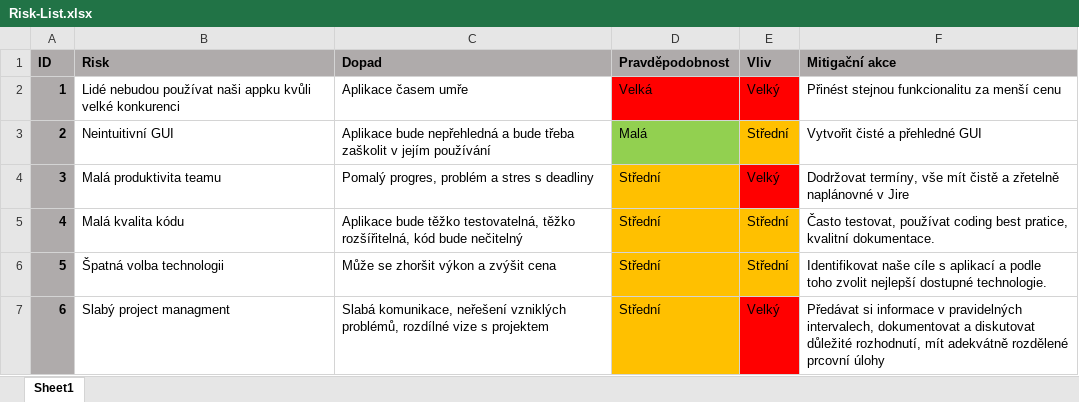
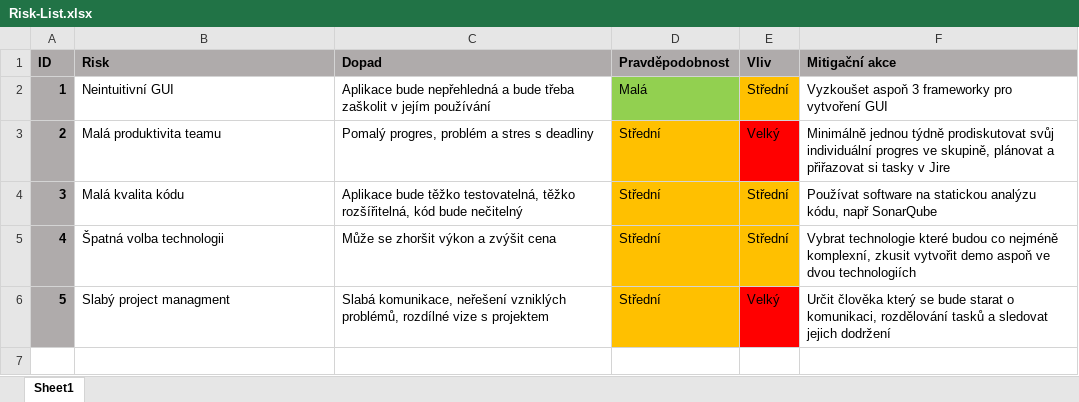
Before and after one commit to krystofffff/PicScan, an Excel workbook: Dokumenty/Risk-List.xlsx, sheet Sheet1, drawn as a sheet; values as stored, in another font and other column widths than the file's, no borders; removed rows and columns are numbered as before the commit, all else as after; the diff names each change by its address in the sheet, - before the commit and + after, or states it on an @@ line.

Commit message:
risk list updated

```diff
--- a/Dokumenty/Risk-List.xlsx (sheet Sheet1)
+++ b/Dokumenty/Risk-List.xlsx (sheet Sheet1)
-row 2: 1 | Lidé nebudou používat naši appku kvůli velké konkurenci | Aplikace časem umře | Velká | Velký | Přinést stejnou funkcionalitu za menší cenu
@@ column A (ID) renumbered from row 2 down @@
-F2 (Mitigační akce): Vytvořit čisté a přehledné GUI
+F2 (Mitigační akce): Vyzkoušet aspoň 3 frameworky pro vytvoření GUI
-F3 (Mitigační akce): Dodržovat termíny, vše mít čistě a zřetelně naplánovné v Jire
+F3 (Mitigační akce): Minimálně jednou týdně prodiskutovat svůj individuální progres ve skupině, plánovat a přiřazovat si tasky v Jire
-F4 (Mitigační akce): Často testovat, používat coding best pratice, kvalitní dokumentace.
+F4 (Mitigační akce): Používat software na statickou analýzu kódu, např SonarQube
-F5 (Mitigační akce): Identifikovat naše cíle s aplikací a podle toho zvolit nejlepší dostupné technologie.
+F5 (Mitigační akce): Vybrat technologie které budou co nejméně komplexní, zkusit vytvořit demo aspoň ve dvou technologiích
-F6 (Mitigační akce): Předávat si informace v pravidelných intervalech, dokumentovat a diskutovat důležité rozhodnutí, mít adekvátně rozdělené prcovní úlohy
+F6 (Mitigační akce): Určit člověka který se bude starat o komunikaci, rozdělování tasků a sledovat jejich dodržení
```
